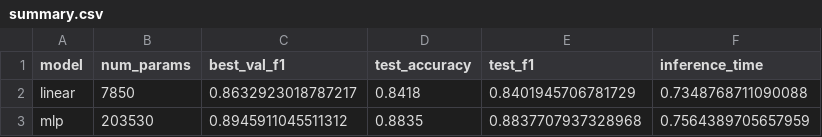
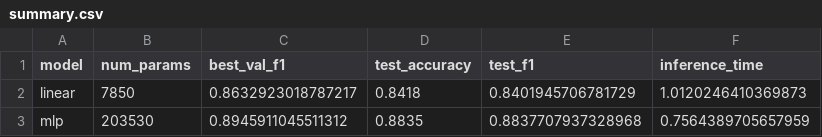
Before and after one commit to phsuuuuuu/CO3133_sem261_groupRTX5090, a CSV file: assignment1/results/summary.csv, drawn as a sheet.

Commit message:
edit data.py, eda.py, train.py, and assignment1.html for draft

```diff
--- a/assignment1/results/summary.csv
+++ b/assignment1/results/summary.csv
@@ -1,3 +1,3 @@
 model,num_params,best_val_f1,test_accuracy,test_f1,inference_time
-linear,7850,0.8632923018787217,0.8418,0.8401945706781729,0.7348768711090088
+linear,7850,0.8632923018787217,0.8418,0.8401945706781729,1.0120246410369873
 mlp,203530,0.8945911045511312,0.8835,0.8837707937328968,0.7564389705657959
```
Also changed, not shown: 11 other files.
